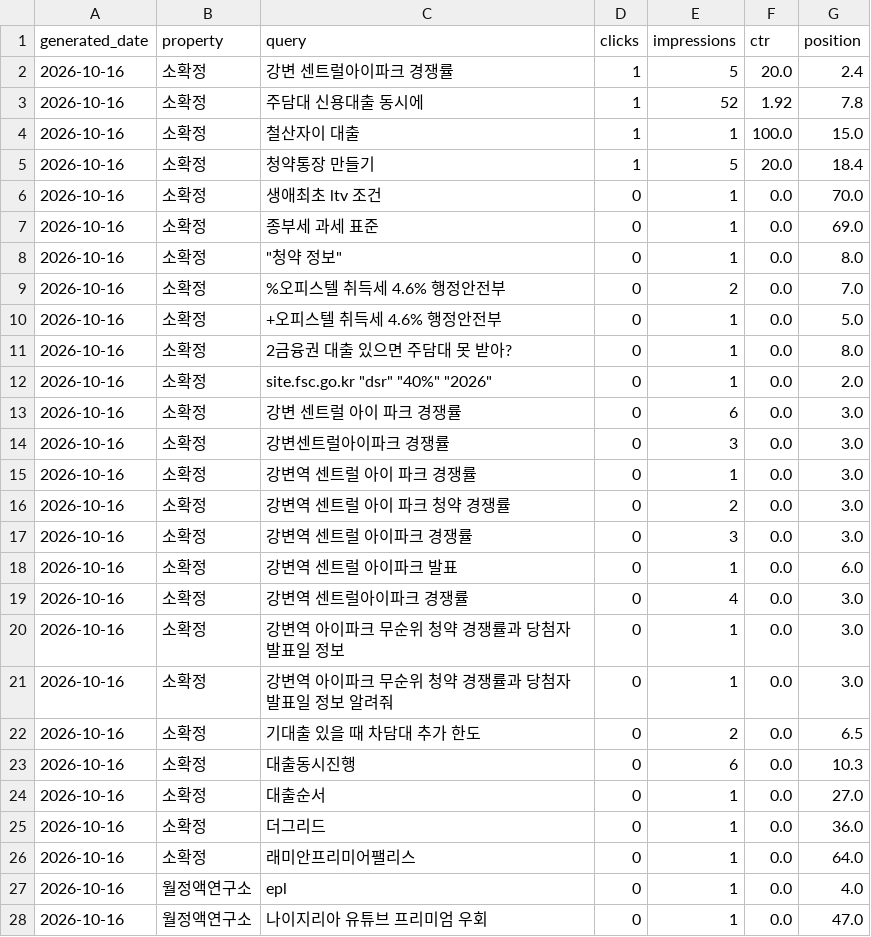
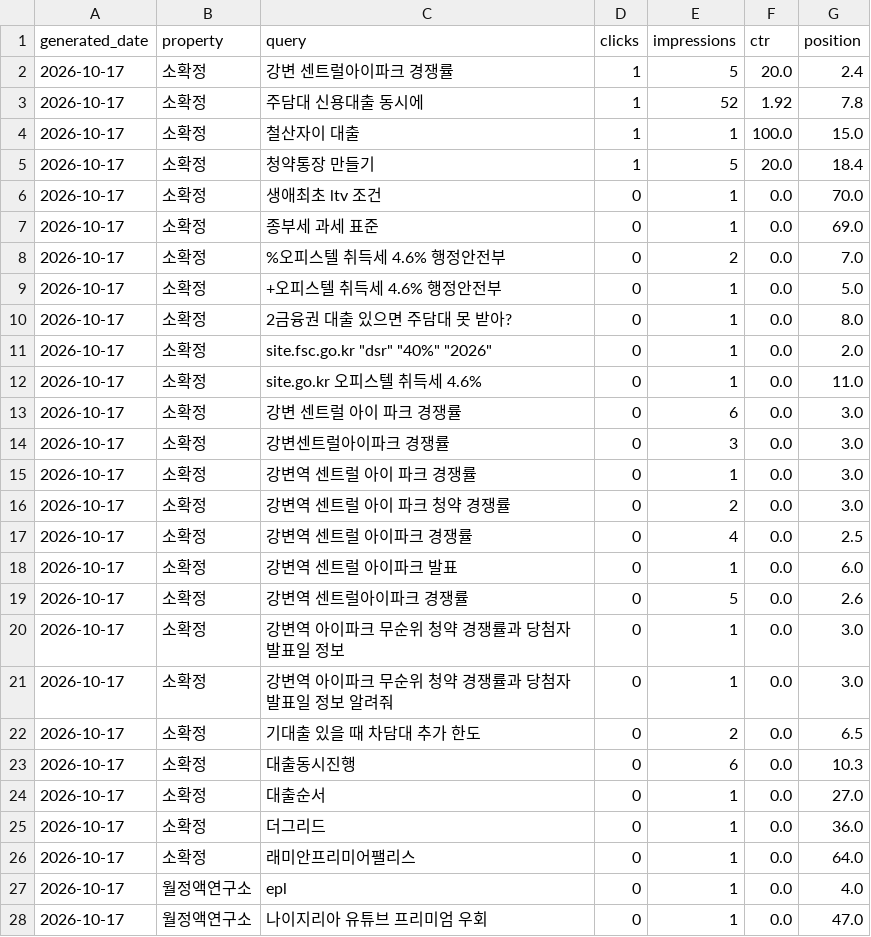
Before and after one commit to shincool/blog-seo-dashboard, a CSV file: results/top_queries.csv, drawn as a sheet; only a part is shown; the diff covers the shown part only.

```diff
--- a/results/top_queries.csv
+++ b/results/top_queries.csv
@@ -1,28 +1,28 @@
 generated_date,property,query,clicks,impressions,ctr,position
-2026-10-16,소확정,강변 센트럴아이파크 경쟁률,1,5,20.0,2.4
-2026-10-16,소확정,주담대 신용대출 동시에,1,52,1.92,7.8
-2026-10-16,소확정,철산자이 대출,1,1,100.0,15.0
-2026-10-16,소확정,청약통장 만들기,1,5,20.0,18.4
-2026-10-16,소확정,생애최초 ltv 조건,0,1,0.0,70.0
-2026-10-16,소확정,종부세 과세 표준,0,1,0.0,69.0
-2026-10-16,소확정,"""청약 정보""",0,1,0.0,8.0
-2026-10-16,소확정,%오피스텔 취득세 4.6% 행정안전부,0,2,0.0,7.0
-2026-10-16,소확정,+오피스텔 취득세 4.6% 행정안전부,0,1,0.0,5.0
-2026-10-16,소확정,2금융권 대출 있으면 주담대 못 받아?,0,1,0.0,8.0
-2026-10-16,소확정,"site.fsc.go.kr ""dsr"" ""40%"" ""2026""",0,1,0.0,2.0
-2026-10-16,소확정,강변 센트럴 아이 파크 경쟁률,0,6,0.0,3.0
-2026-10-16,소확정,강변센트럴아이파크 경쟁률,0,3,0.0,3.0
-2026-10-16,소확정,강변역 센트럴 아이 파크 경쟁률,0,1,0.0,3.0
-2026-10-16,소확정,강변역 센트럴 아이 파크 청약 경쟁률,0,2,0.0,3.0
-2026-10-16,소확정,강변역 센트럴 아이파크 경쟁률,0,3,0.0,3.0
-2026-10-16,소확정,강변역 센트럴 아이파크 발표,0,1,0.0,6.0
-2026-10-16,소확정,강변역 센트럴아이파크 경쟁률,0,4,0.0,3.0
-2026-10-16,소확정,강변역 아이파크 무순위 청약 경쟁률과 당첨자 발표일 정보,0,1,0.0,3.0
-2026-10-16,소확정,강변역 아이파크 무순위 청약 경쟁률과 당첨자 발표일 정보 알려줘,0,1,0.0,3.0
-2026-10-16,소확정,기대출 있을 때 차담대 추가 한도,0,2,0.0,6.5
-2026-10-16,소확정,대출동시진행,0,6,0.0,10.3
-2026-10-16,소확정,대출순서,0,1,0.0,27.0
-2026-10-16,소확정,더그리드,0,1,0.0,36.0
-2026-10-16,소확정,래미안프리미어팰리스,0,1,0.0,64.0
-2026-10-16,월정액연구소,epl,0,1,0.0,4.0
-2026-10-16,월정액연구소,나이지리아 유튜브 프리미엄 우회,0,1,0.0,47.0
+2026-10-17,소확정,강변 센트럴아이파크 경쟁률,1,5,20.0,2.4
+2026-10-17,소확정,주담대 신용대출 동시에,1,52,1.92,7.8
+2026-10-17,소확정,철산자이 대출,1,1,100.0,15.0
+2026-10-17,소확정,청약통장 만들기,1,5,20.0,18.4
+2026-10-17,소확정,생애최초 ltv 조건,0,1,0.0,70.0
+2026-10-17,소확정,종부세 과세 표준,0,1,0.0,69.0
+2026-10-17,소확정,%오피스텔 취득세 4.6% 행정안전부,0,2,0.0,7.0
+2026-10-17,소확정,+오피스텔 취득세 4.6% 행정안전부,0,1,0.0,5.0
+2026-10-17,소확정,2금융권 대출 있으면 주담대 못 받아?,0,1,0.0,8.0
+2026-10-17,소확정,"site.fsc.go.kr ""dsr"" ""40%"" ""2026""",0,1,0.0,2.0
+2026-10-17,소확정,site.go.kr 오피스텔 취득세 4.6%,0,1,0.0,11.0
+2026-10-17,소확정,강변 센트럴 아이 파크 경쟁률,0,6,0.0,3.0
+2026-10-17,소확정,강변센트럴아이파크 경쟁률,0,3,0.0,3.0
+2026-10-17,소확정,강변역 센트럴 아이 파크 경쟁률,0,1,0.0,3.0
+2026-10-17,소확정,강변역 센트럴 아이 파크 청약 경쟁률,0,2,0.0,3.0
+2026-10-17,소확정,강변역 센트럴 아이파크 경쟁률,0,4,0.0,2.5
+2026-10-17,소확정,강변역 센트럴 아이파크 발표,0,1,0.0,6.0
+2026-10-17,소확정,강변역 센트럴아이파크 경쟁률,0,5,0.0,2.6
+2026-10-17,소확정,강변역 아이파크 무순위 청약 경쟁률과 당첨자 발표일 정보,0,1,0.0,3.0
+2026-10-17,소확정,강변역 아이파크 무순위 청약 경쟁률과 당첨자 발표일 정보 알려줘,0,1,0.0,3.0
+2026-10-17,소확정,기대출 있을 때 차담대 추가 한도,0,2,0.0,6.5
+2026-10-17,소확정,대출동시진행,0,6,0.0,10.3
+2026-10-17,소확정,대출순서,0,1,0.0,27.0
+2026-10-17,소확정,더그리드,0,1,0.0,36.0
+2026-10-17,소확정,래미안프리미어팰리스,0,1,0.0,64.0
+2026-10-17,월정액연구소,epl,0,1,0.0,4.0
+2026-10-17,월정액연구소,나이지리아 유튜브 프리미엄 우회,0,1,0.0,47.0
```
Also changed, not shown: 47 edited cells elsewhere in this file, results/daily_summary.csv.
